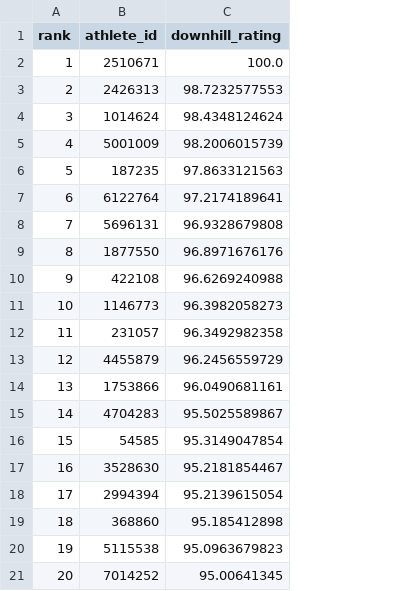
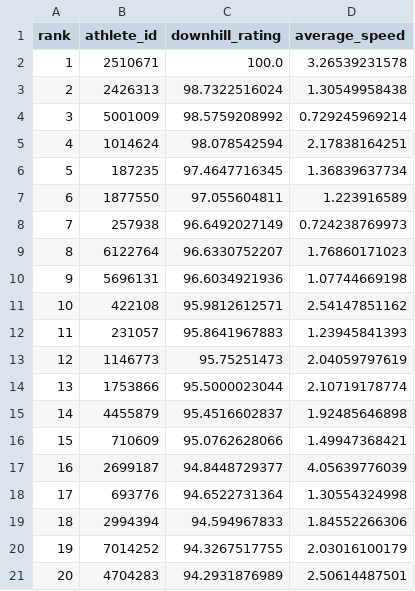
Before and after one commit to Ultramann/Stravaboards, a CSV file: app/app_data/athlete_downhill_rating_leaderboard.csv, drawn as a sheet; the diff names each change by its address in the sheet, - before the commit and + after, or states it on an @@ line.

```diff
--- a/app/app_data/athlete_downhill_rating_leaderboard.csv
+++ b/app/app_data/athlete_downhill_rating_leaderboard.csv
+column D (average_speed), rows 2-21: 3.26539231578 | 1.30549958438 | 0.729245969214 | 2.17838164251 | 1.36839637734 | 1.223916589 | 0.724238769973 | 1.76860171023 | 1.07744669198 | 2.54147851162 | 1.23945841393 | 2.04059797619 | 2.10719178774 | 1.92485646898 | 1.49947368421 | 4.05639776039 | 1.30554324998 | 1.84552266306 | 2.03016100179 | 2.50614487501
-C3 (downhill_rating): 98.7232577553
+C3 (downhill_rating): 98.7322516024
-B4 (athlete_id): 1014624
+B4 (athlete_id): 5001009
-C4 (downhill_rating): 98.4348124624
+C4 (downhill_rating): 98.5759208992
-B5 (athlete_id): 5001009
+B5 (athlete_id): 1014624
-C5 (downhill_rating): 98.2006015739
+C5 (downhill_rating): 98.078542594
-C6 (downhill_rating): 97.8633121563
+C6 (downhill_rating): 97.4647716345
-B7 (athlete_id): 6122764
+B7 (athlete_id): 1877550
-C7 (downhill_rating): 97.2174189641
+C7 (downhill_rating): 97.055604811
-B8 (athlete_id): 5696131
+B8 (athlete_id): 257938
-C8 (downhill_rating): 96.9328679808
+C8 (downhill_rating): 96.6492027149
-B9 (athlete_id): 1877550
+B9 (athlete_id): 6122764
-C9 (downhill_rating): 96.8971676176
+C9 (downhill_rating): 96.6330752207
-B10 (athlete_id): 422108
+B10 (athlete_id): 5696131
-C10 (downhill_rating): 96.6269240988
+C10 (downhill_rating): 96.6034921936
-B11 (athlete_id): 1146773
+B11 (athlete_id): 422108
-C11 (downhill_rating): 96.3982058273
+C11 (downhill_rating): 95.9812612571
-C12 (downhill_rating): 96.3492982358
+C12 (downhill_rating): 95.8641967883
-B13 (athlete_id): 4455879
+B13 (athlete_id): 1146773
-C13 (downhill_rating): 96.2456559729
+C13 (downhill_rating): 95.75251473
-C14 (downhill_rating): 96.0490681161
+C14 (downhill_rating): 95.5000023044
-B15 (athlete_id): 4704283
+B15 (athlete_id): 4455879
-C15 (downhill_rating): 95.5025589867
+C15 (downhill_rating): 95.4516602837
-B16 (athlete_id): 54585
+B16 (athlete_id): 710609
-C16 (downhill_rating): 95.3149047854
+C16 (downhill_rating): 95.0762628066
-B17 (athlete_id): 3528630
+B17 (athlete_id): 2699187
-C17 (downhill_rating): 95.2181854467
+C17 (downhill_rating): 94.8448729377
-B18 (athlete_id): 2994394
+B18 (athlete_id): 693776
-C18 (downhill_rating): 95.2139615054
+C18 (downhill_rating): 94.6522731364
-B19 (athlete_id): 368860
+B19 (athlete_id): 2994394
-C19 (downhill_rating): 95.185412898
+C19 (downhill_rating): 94.594967833
-B20 (athlete_id): 5115538
+B20 (athlete_id): 7014252
-C20 (downhill_rating): 95.0963679823
+C20 (downhill_rating): 94.3267517755
-B21 (athlete_id): 7014252
+B21 (athlete_id): 4704283
-C21 (downhill_rating): 95.00641345
+C21 (downhill_rating): 94.2931876989
```
Also changed, not shown: app/app_data/athlete_total_rating_leaderboard.csv, app/app_data/athlete_uphill_rating_leaderboard.csv, 3 other files.
